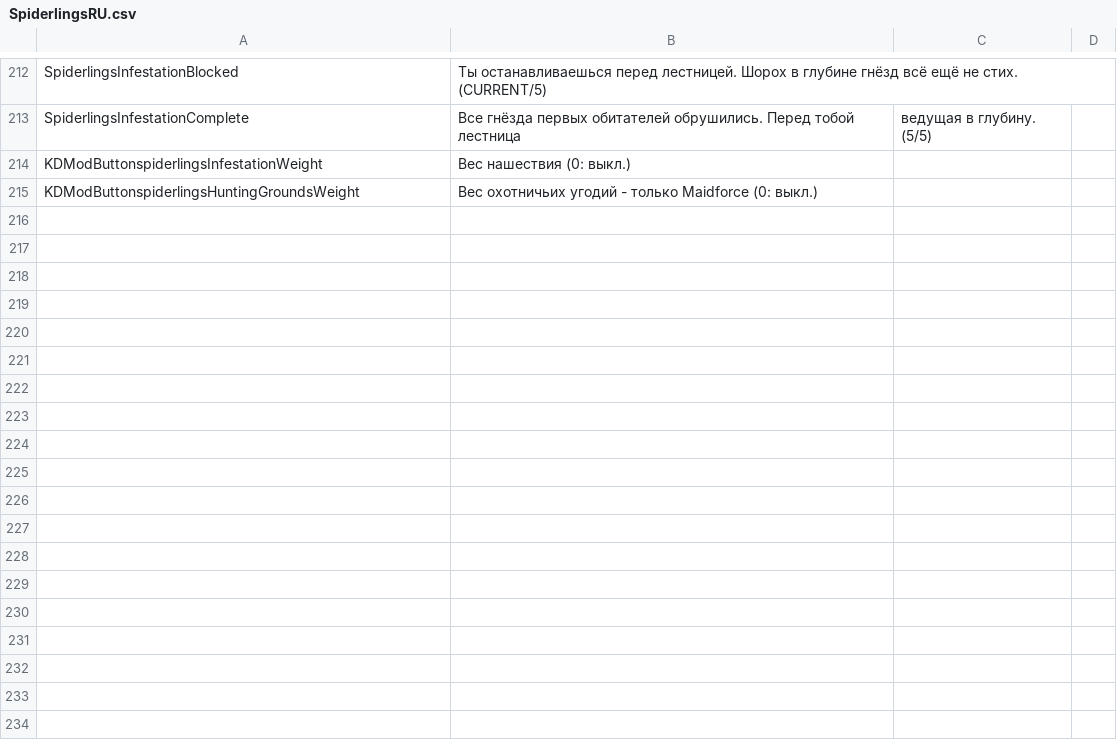
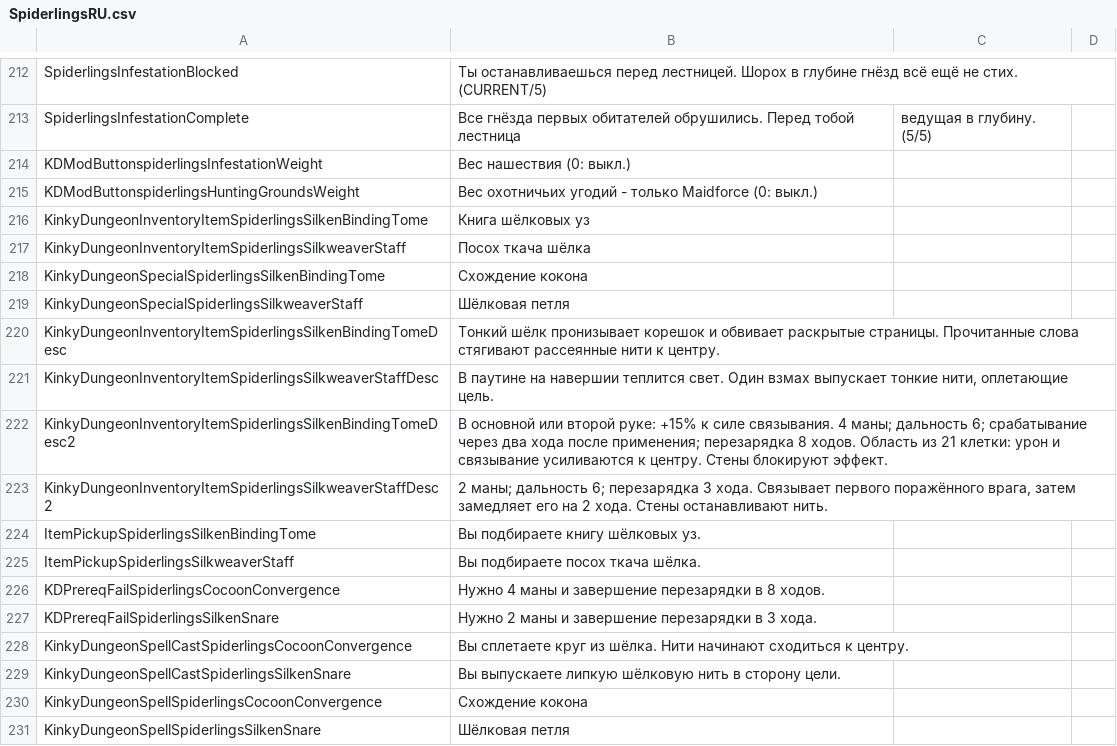
Before and after one commit to duromumuyazu74-rgb/Spiderlings, a CSV file: KinkyDungeon-Spiderlings/SpiderlingsRU.csv, drawn as a sheet; only a part is shown, gaps mark what is left out.

Commit message:
feat(mage): add rare weapon drops and player silk spells

```diff
--- a/KinkyDungeon-Spiderlings/SpiderlingsRU.csv
+++ b/KinkyDungeon-Spiderlings/SpiderlingsRU.csv
@@ -215 +215,17 @@ KDModButtonspiderlingsInfestationWeight,Вес нашествия (0: выкл.)
 KDModButtonspiderlingsHuntingGroundsWeight,Вес охотничьих угодий - только Maidforce (0: выкл.)
+KinkyDungeonInventoryItemSpiderlingsSilkenBindingTome,Книга шёлковых уз
+KinkyDungeonInventoryItemSpiderlingsSilkweaverStaff,Посох ткача шёлка
+KinkyDungeonSpecialSpiderlingsSilkenBindingTome,Схождение кокона
+KinkyDungeonSpecialSpiderlingsSilkweaverStaff,Шёлковая петля
+KinkyDungeonInventoryItemSpiderlingsSilkenBindingTomeDesc,Тонкий шёлк пронизывает корешок и обвивает раскрытые страницы. Прочитанные слова стягивают рассеянные нити к центру.
+KinkyDungeonInventoryItemSpiderlingsSilkweaverStaffDesc,"В паутине на навершии теплится свет. Один взмах выпускает тонкие нити, оплетающие цель."
+KinkyDungeonInventoryItemSpiderlingsSilkenBindingTomeDesc2,В основной или второй руке: +15% к силе связывания. 4 маны; дальность 6; срабатывание через два хода после применения; перезарядка 8 ходов. Область из 21 клетки: урон и связывание усиливаются к центру. Стены блокируют эффект.
+KinkyDungeonInventoryItemSpiderlingsSilkweaverStaffDesc2,"2 маны; дальность 6; перезарядка 3 хода. Связывает первого поражённого врага, затем замедляет его на 2 хода. Стены останавливают нить."
+ItemPickupSpiderlingsSilkenBindingTome,Вы подбираете книгу шёлковых уз.
+ItemPickupSpiderlingsSilkweaverStaff,Вы подбираете посох ткача шёлка.
+KDPrereqFailSpiderlingsCocoonConvergence,Нужно 4 маны и завершение перезарядки в 8 ходов.
+KDPrereqFailSpiderlingsSilkenSnare,Нужно 2 маны и завершение перезарядки в 3 хода.
+KinkyDungeonSpellCastSpiderlingsCocoonConvergence,Вы сплетаете круг из шёлка. Нити начинают сходиться к центру.
+KinkyDungeonSpellCastSpiderlingsSilkenSnare,Вы выпускаете липкую шёлковую нить в сторону цели.
+KinkyDungeonSpellSpiderlingsCocoonConvergence,Схождение кокона
+KinkyDungeonSpellSpiderlingsSilkenSnare,Шёлковая петля
```
Also changed, not shown: KinkyDungeon-Spiderlings/SpiderlingsDE.csv, KinkyDungeon-Spiderlings/SpiderlingsES.csv, 25 other files.
